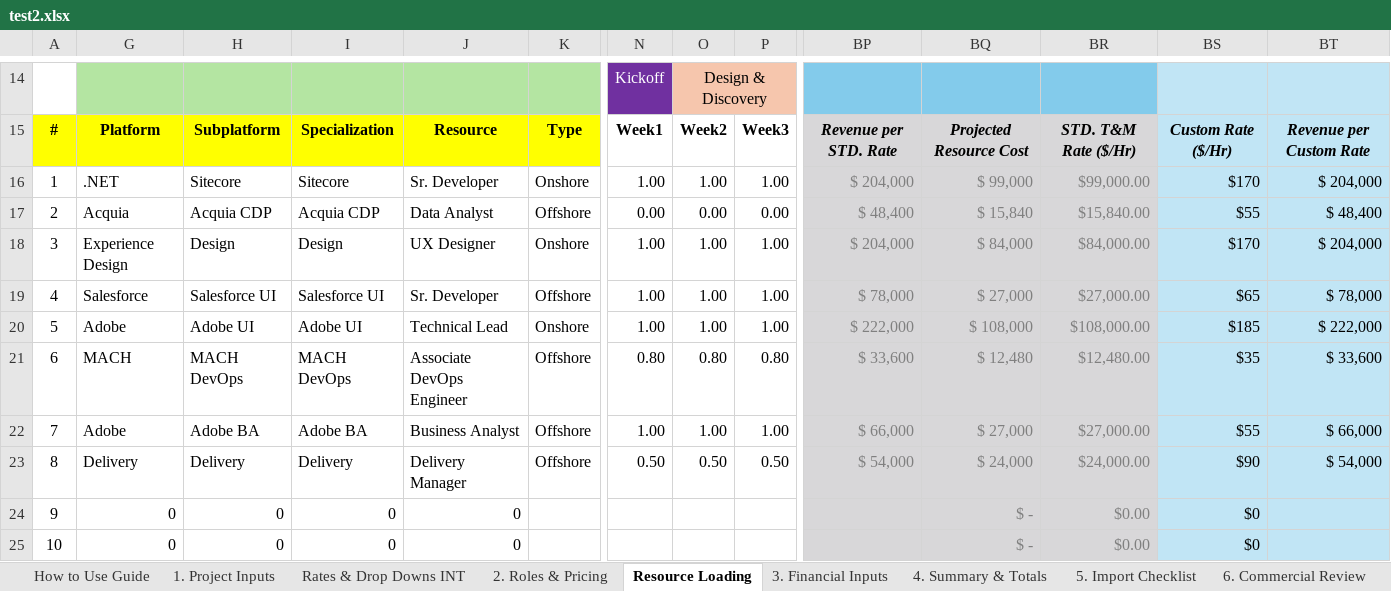
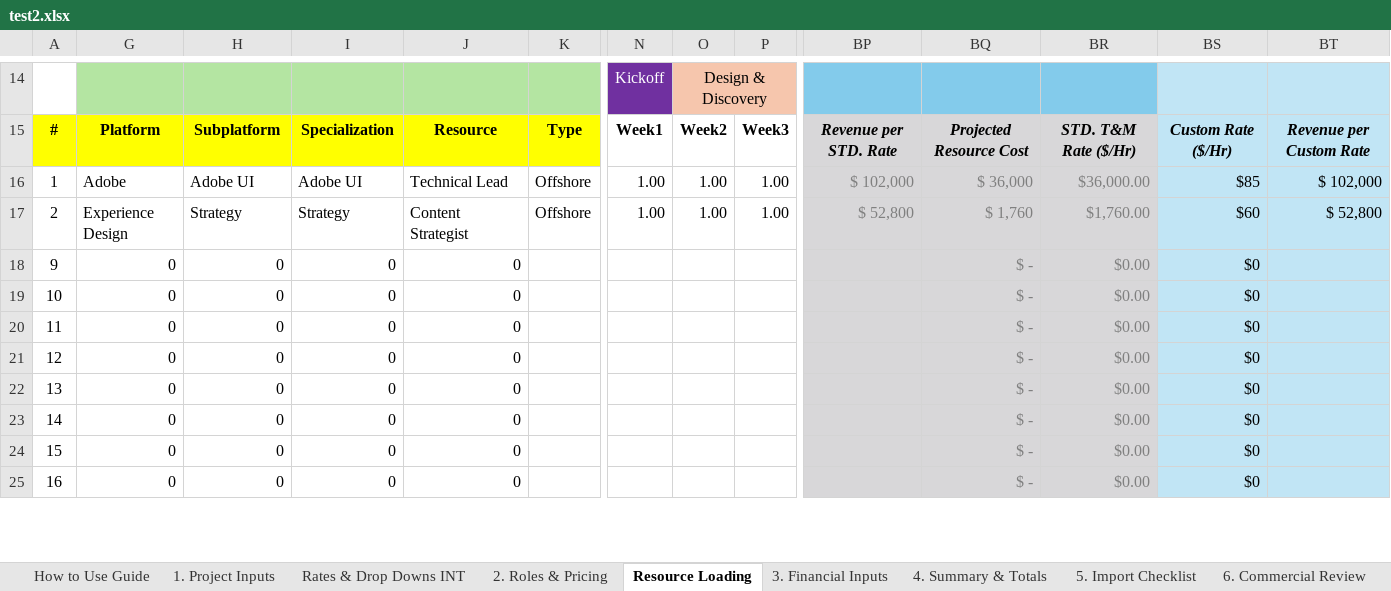
Before and after one commit to darvi-sunny/Test-Download, an Excel workbook: test2.xlsx, sheet Resource Loading, drawn as a sheet; only a part is shown, gaps mark what is left out; the shorter side is filled out with more unchanged rows; values as stored, in another font and other column widths than the file's, no borders; charts and pictures and conditional formats not drawn; removed rows and columns are numbered as before the commit, all else as after; rows hold the shown columns only; the diff covers the shown part only; the diff names each change by its address in the sheet, - before the commit and + after, or states it on an @@ line.

```diff
--- a/test2.xlsx (sheet Resource Loading)
+++ b/test2.xlsx (sheet Resource Loading)
-G16: .NET
+G16: Adobe
-H16: Sitecore
+H16: Adobe UI
-I16: Sitecore
+I16: Adobe UI
-J16: Sr. Developer
+J16: Technical Lead
-K16: Onshore
+K16: Offshore
-BP16: $ 204,000
+BP16: $ 102,000
-BQ16: $ 99,000
+BQ16: $ 36,000
-BR16: $99,000.00
+BR16: $36,000.00
-BS16: $170
+BS16: $85
-BT16: $ 204,000
+BT16: $ 102,000
-G17: Acquia
+G17: Experience Design
-H17: Acquia CDP
+H17: Strategy
-I17: Acquia CDP
+I17: Strategy
-J17: Data Analyst
+J17: Content Strategist
-N17: 0.00
+N17: 1.00
-O17: 0.00
+O17: 1.00
-P17: 0.00
+P17: 1.00
-BP17: $ 48,400
+BP17: $ 52,800
-BQ17: $ 15,840
+BQ17: $ 1,760
-BR17: $15,840.00
+BR17: $1,760.00
-BS17: $55
+BS17: $60
-BT17: $ 48,400
+BT17: $ 52,800
-row 18: 3 | Experience Design | Design | Design | UX Designer | Onshore | 1.00 | 1.00 | 1.00 | $ 204,000 | $ 84,000 | $84,000.00 | $170 | $ 204,000
-row 19: 4 | Salesforce | Salesforce UI | Salesforce UI | Sr. Developer | Offshore | 1.00 | 1.00 | 1.00 | $ 78,000 | $ 27,000 | $27,000.00 | $65 | $ 78,000
-row 20: 5 | Adobe | Adobe UI | Adobe UI | Technical Lead | Onshore | 1.00 | 1.00 | 1.00 | $ 222,000 | $ 108,000 | $108,000.00 | $185 | $ 222,000
-row 21: 6 | MACH | MACH DevOps | MACH DevOps | Associate DevOps Engineer | Offshore | 0.80 | 0.80 | 0.80 | $ 33,600 | $ 12,480 | $12,480.00 | $35 | $ 33,600
-row 22: 7 | Adobe | Adobe BA | Adobe BA | Business Analyst | Offshore | 1.00 | 1.00 | 1.00 | $ 66,000 | $ 27,000 | $27,000.00 | $55 | $ 66,000
-row 23: 8 | Delivery | Delivery | Delivery | Delivery Manager | Offshore | 0.50 | 0.50 | 0.50 | $ 54,000 | $ 24,000 | $24,000.00 | $90 | $ 54,000
```
Also changed, not shown: 4 added rows, 4 removed rows and 44 edited cells elsewhere in this sheet, sheet 2. Roles & Pricing, sheet Optional Pricing Scenarios Eval, sheet 4. Summary & Totals, sheet 3. Financial Inputs, sheet 6. Commercial Review, formulas that keep their value, hidden cells.
